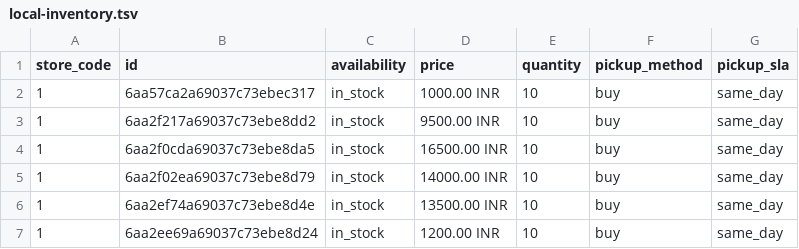
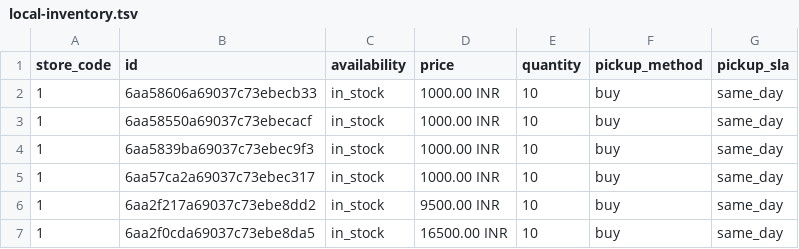
Before and after one commit to rahulku1998/CrystalJaipuriaFronted, a TSV file: public/local-inventory.tsv, drawn as a sheet; only a part is shown; the shorter side is filled out with more unchanged rows.

```diff
--- a/public/local-inventory.tsv
+++ b/public/local-inventory.tsv
@@ -1,2 +1,5 @@
 store_code	id	availability	price	quantity	pickup_method	pickup_sla
+1	6aa58606a69037c73ebecb33	in_stock	1000.00 INR	10	buy	same_day
+1	6aa58550a69037c73ebecacf	in_stock	1000.00 INR	10	buy	same_day
+1	6aa5839ba69037c73ebec9f3	in_stock	1000.00 INR	10	buy	same_day
 1	6aa57ca2a69037c73ebec317	in_stock	1000.00 INR	10	buy	same_day
```
Also changed, not shown: 17 other files.
